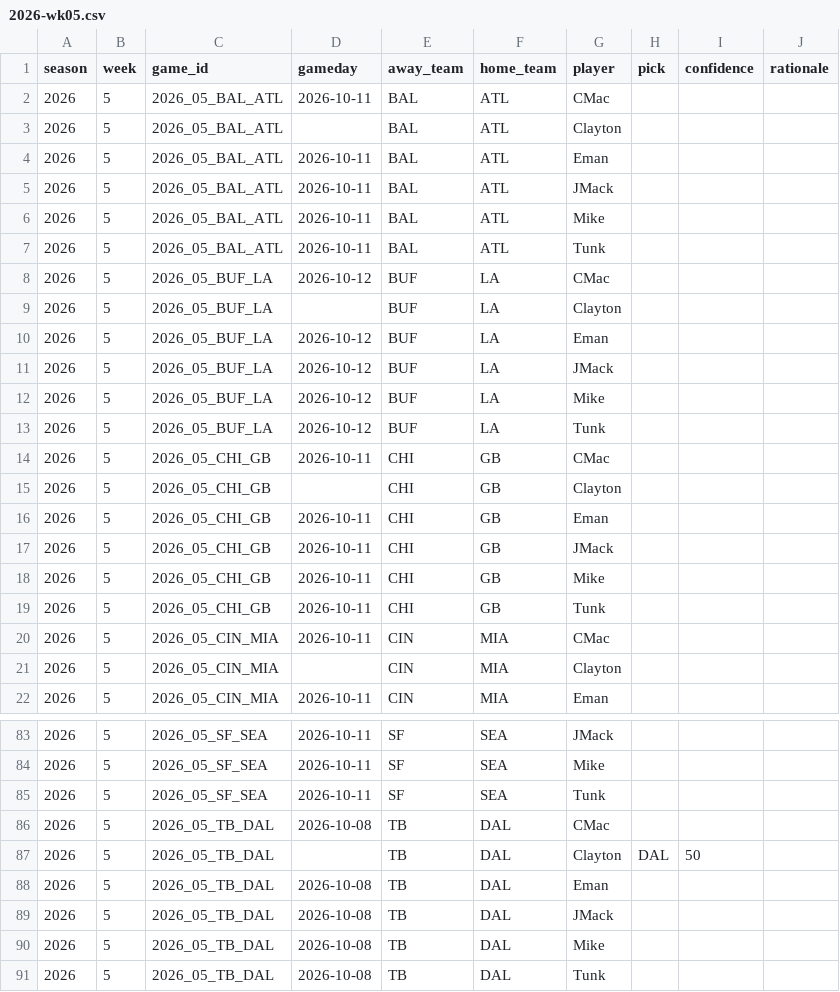
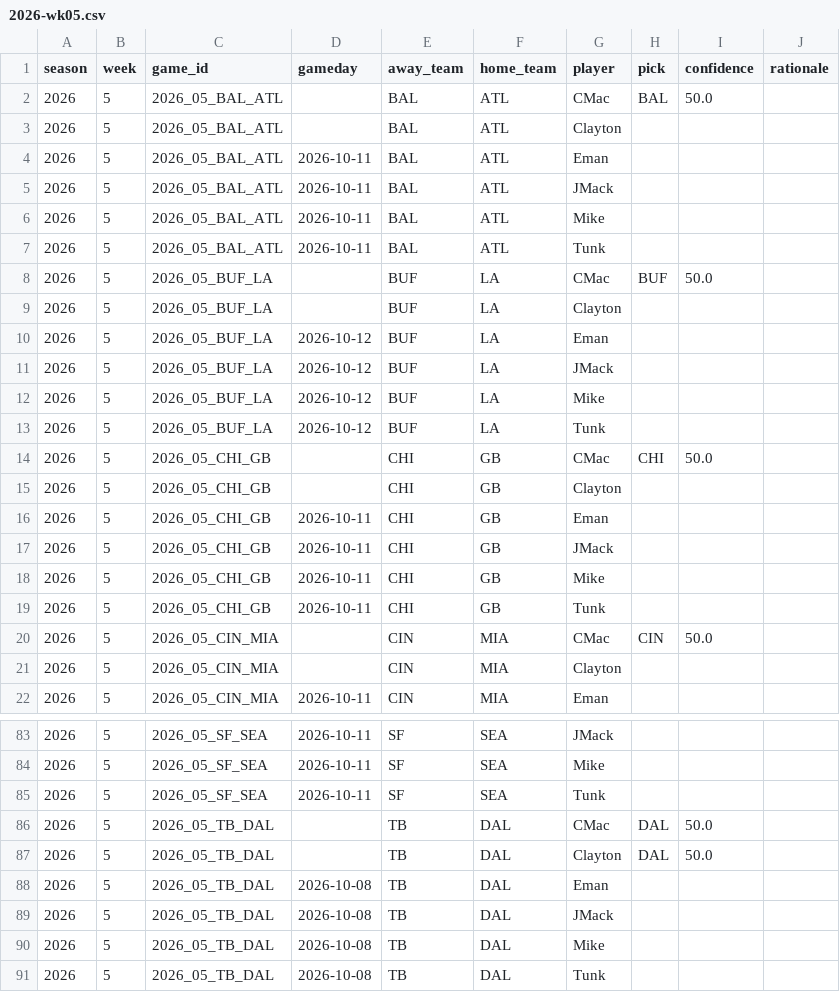
Before and after one commit to JimmyMick/nfl-pickem, a CSV file: predictions/picks/2026-wk05.csv, drawn as a sheet; only a part is shown, gaps mark what is left out; the diff covers the shown part only.

Commit message:
picks: CMac 2026 wk05

```diff
--- a/predictions/picks/2026-wk05.csv
+++ b/predictions/picks/2026-wk05.csv
@@ -1,3 +1,3 @@
 season,week,game_id,gameday,away_team,home_team,player,pick,confidence,rationale
-2026,5,2026_05_BAL_ATL,2026-10-11,BAL,ATL,CMac,,,
+2026,5,2026_05_BAL_ATL,,BAL,ATL,CMac,BAL,50.0,
 2026,5,2026_05_BAL_ATL,,BAL,ATL,Clayton,,,
@@ -7,3 +7,3 @@ season,week,game_id,gameday,away_team,home_team,player,pick,confidence,rationale
 2026,5,2026_05_BAL_ATL,2026-10-11,BAL,ATL,Tunk,,,
-2026,5,2026_05_BUF_LA,2026-10-12,BUF,LA,CMac,,,
+2026,5,2026_05_BUF_LA,,BUF,LA,CMac,BUF,50.0,
 2026,5,2026_05_BUF_LA,,BUF,LA,Clayton,,,
@@ -13,3 +13,3 @@ season,week,game_id,gameday,away_team,home_team,player,pick,confidence,rationale
 2026,5,2026_05_BUF_LA,2026-10-12,BUF,LA,Tunk,,,
-2026,5,2026_05_CHI_GB,2026-10-11,CHI,GB,CMac,,,
+2026,5,2026_05_CHI_GB,,CHI,GB,CMac,CHI,50.0,
 2026,5,2026_05_CHI_GB,,CHI,GB,Clayton,,,
@@ -19,3 +19,3 @@ season,week,game_id,gameday,away_team,home_team,player,pick,confidence,rationale
 2026,5,2026_05_CHI_GB,2026-10-11,CHI,GB,Tunk,,,
-2026,5,2026_05_CIN_MIA,2026-10-11,CIN,MIA,CMac,,,
+2026,5,2026_05_CIN_MIA,,CIN,MIA,CMac,CIN,50.0,
 2026,5,2026_05_CIN_MIA,,CIN,MIA,Clayton,,,
@@ -85,4 +85,4 @@ season,week,game_id,gameday,away_team,home_team,player,pick,confidence,rationale
 2026,5,2026_05_SF_SEA,2026-10-11,SF,SEA,Tunk,,,
-2026,5,2026_05_TB_DAL,2026-10-08,TB,DAL,CMac,,,
-2026,5,2026_05_TB_DAL,,TB,DAL,Clayton,DAL,50,
+2026,5,2026_05_TB_DAL,,TB,DAL,CMac,DAL,50.0,
+2026,5,2026_05_TB_DAL,,TB,DAL,Clayton,DAL,50.0,
 2026,5,2026_05_TB_DAL,2026-10-08,TB,DAL,Eman,,,
```
Also changed, not shown: 30 edited cells elsewhere in this file.
